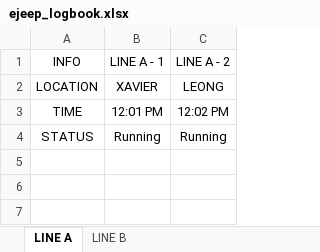
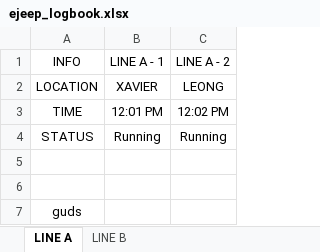
Before and after one commit to juzapanta/EJEEP-PROJECT, an Excel workbook: ejeep_logbook.xlsx, sheet LINE A, drawn as a sheet; values as stored, in another font and other column widths than the file's, no borders; the diff names each change by its address in the sheet, - before the commit and + after, or states it on an @@ line.

```diff
--- a/ejeep_logbook.xlsx (sheet LINE A)
+++ b/ejeep_logbook.xlsx (sheet LINE A)
+row 5: (empty)
+row 6: (empty)
+row 7: guds
```
Also changed, not shown: 1 other file.
